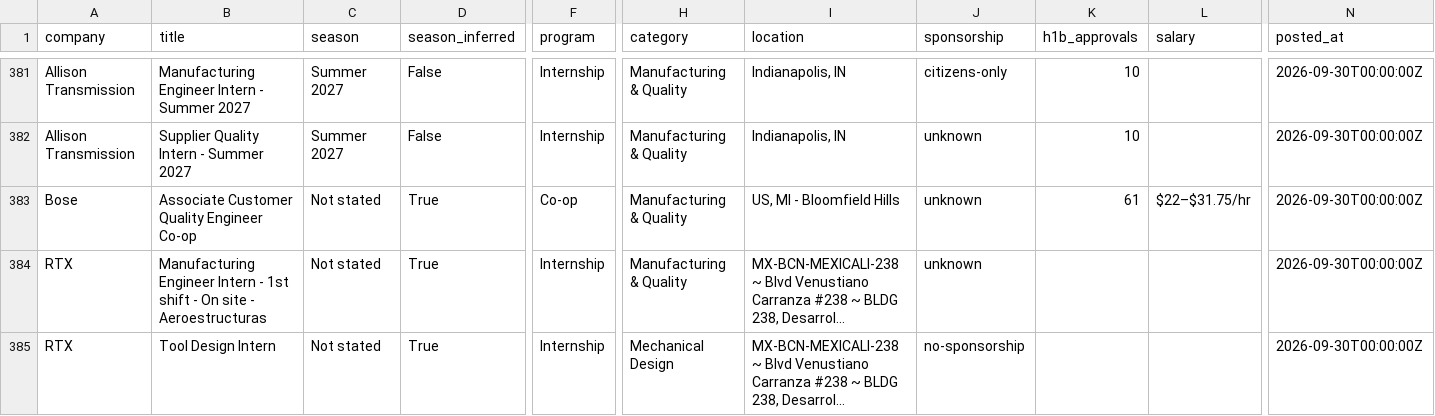
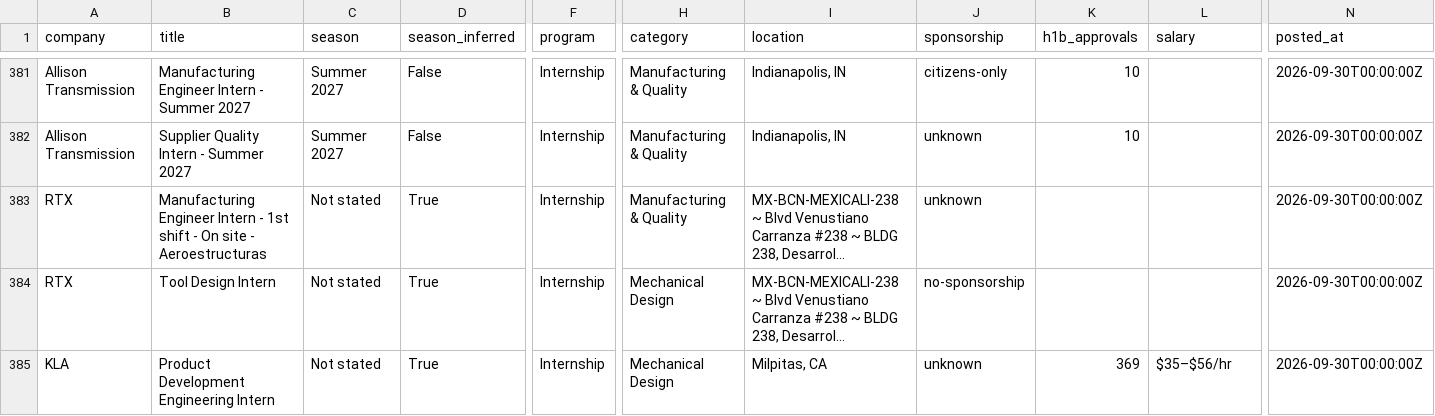
Before and after one commit to pranavd1437/mechanical-aerospace-internship-engine, a CSV file: data/internships.csv, drawn as a sheet; only a part is shown, gaps mark what is left out; the shorter side is filled out with more unchanged rows; long unchanged cells end in …; removed rows and columns are numbered as before the commit, all else as after; rows hold the shown columns only; the diff covers the shown part only; the diff names each change by its address in the sheet, - before the commit and + after, or states it on an @@ line.

```diff
--- a/data/internships.csv
+++ b/data/internships.csv
-row 383: Bose | Associate Customer Quality Engineer Co-op | Not stated | True | Co-op | Manufacturing & Quality | US, MI - Bloomfield Hills | unknown | 61 | $22–$31.75/hr | 2026-09-30T00:00:00Z
```
Also changed, not shown: 9 removed rows and 4 moved rows elsewhere in this file, docs/internships.csv, 12 other files.
